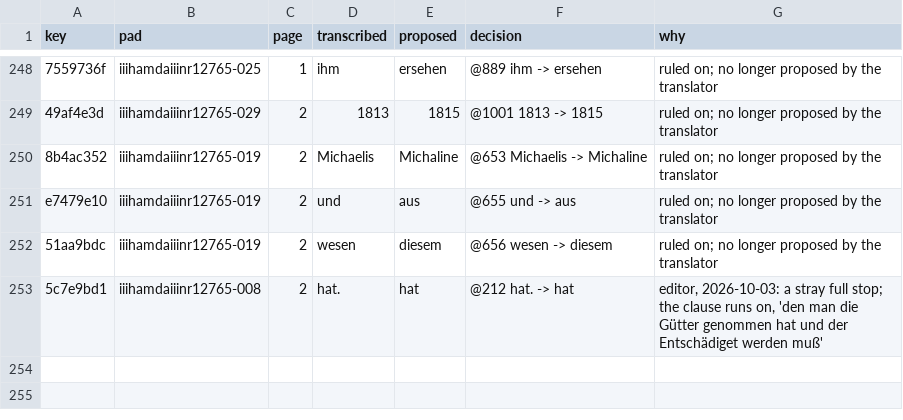
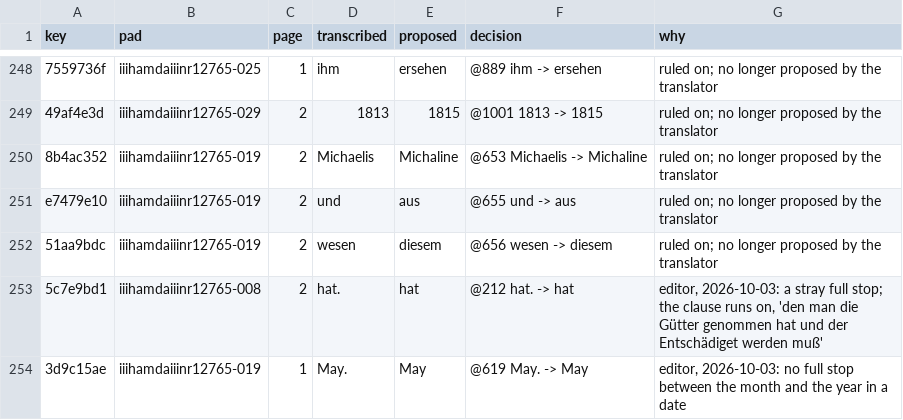
Before and after one commit to takaji10/triebenfeld-letters, a CSV file: units/iiihamdaiiinr12765/transcription_decisions.csv, drawn as a sheet; only a part is shown, gaps mark what is left out.

```diff
--- a/units/iiihamdaiiinr12765/transcription_decisions.csv
+++ b/units/iiihamdaiiinr12765/transcription_decisions.csv
@@ -253 +253,2 @@ e7479e10,iiihamdaiiinr12765-019,2,und,aus,@655 und -> aus,ruled on; no longer pr
 5c7e9bd1,iiihamdaiiinr12765-008,2,hat.,hat,@212 hat. -> hat,"editor, 2026-10-03: a stray full stop; the clause runs on, 'den man die Gütter genommen hat und der Entschädiget werden muß'"
+3d9c15ae,iiihamdaiiinr12765-019,1,May.,May,@619 May. -> May,"editor, 2026-10-03: no full stop between the month and the year in a date"
```
Also changed, not shown: corpus/units/ihagrrep7cnr3570/letters.csv, corpus/units/oe1bu14525/letters.csv, 41 other files.
